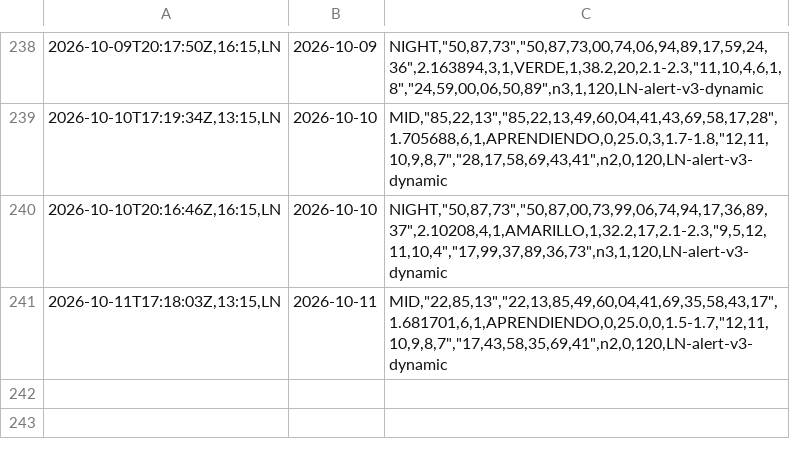
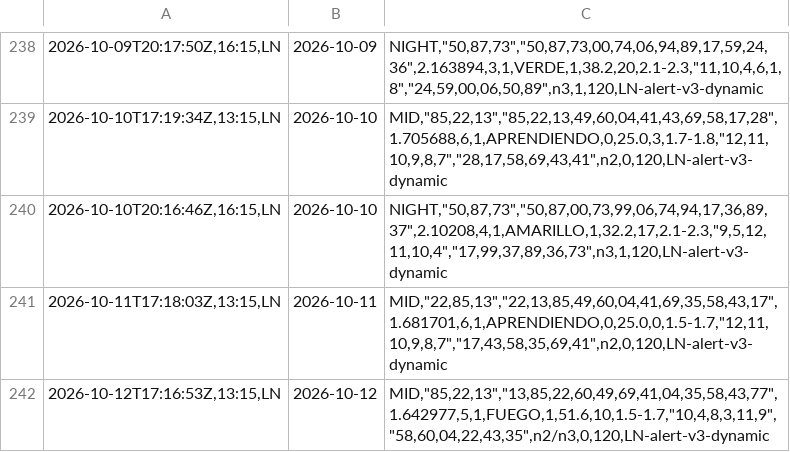
Before and after one commit to carbosota1/LOTERIA-NACIONAL-2, a CSV file: data/alert_picks_log.csv, drawn as a sheet; only a part is shown, gaps mark what is left out; the diff names each change by its address in the sheet, - before the commit and + after, or states it on an @@ line.

Commit message:
Alert update (picks/perf logs)

```diff
--- a/data/alert_picks_log.csv
+++ b/data/alert_picks_log.csv
+row 242: 2026-10-12T17:16:53Z,13:15,LN | 2026-10-12 | MID,"85,22,13","13,85,22,60,49,69,41,04,35,58,43,77",1.642977,5,1,FUEGO,1,51.6,10,1.5-1.7,"10,4,8,3,11,9","58,60,04,22,43,35",n2/n3,0,120,LN-alert-v3-dynamic
```
